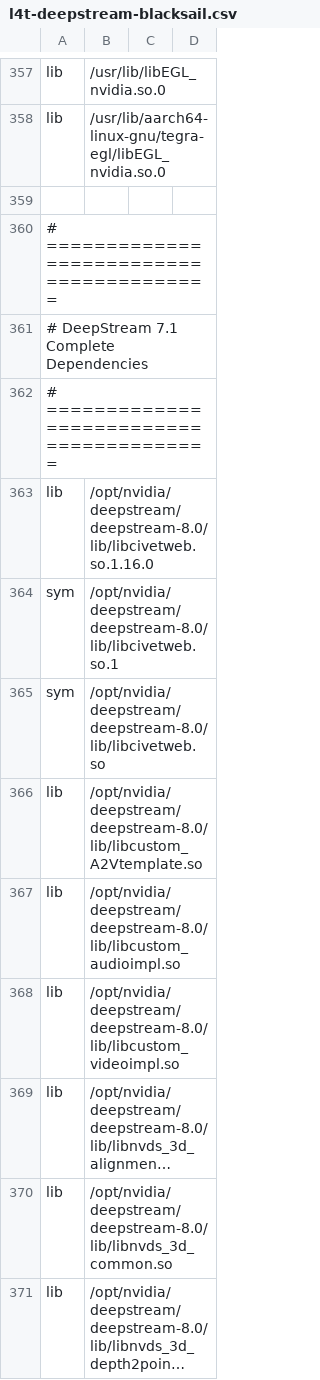
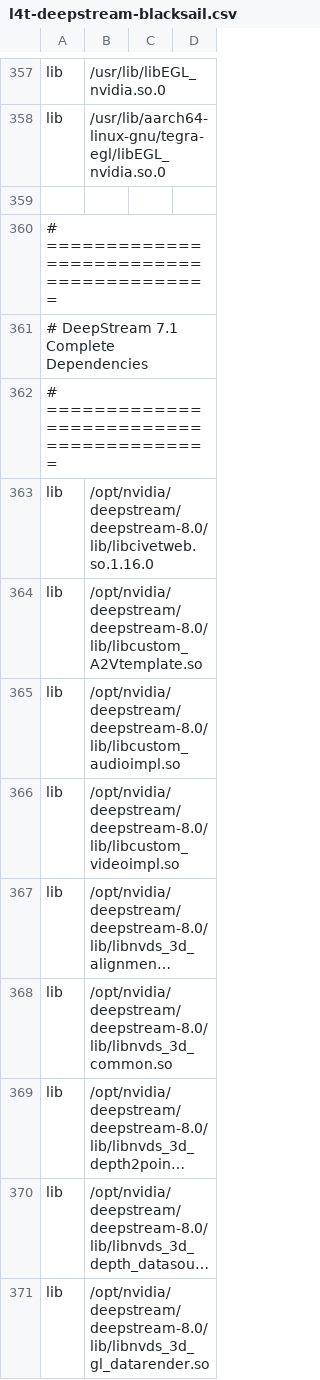
Before and after one commit to wendylabsinc/WendyOS-Builder, a CSV file: meta-tegra-extensions/recipes-support/nvidia-container-config/files/l4t-deepstream-blacksail.csv, drawn as a sheet; only a part is shown, gaps mark what is left out; the shorter side is filled out with more unchanged rows; long unchanged cells end in …; the diff names each change by its address in the sheet, - before the commit and + after, or states it on an @@ line.

Commit message:
deepstream: avoid symlinking into read-only dir

```diff
--- a/meta-tegra-extensions/recipes-support/nvidia-container-config/files/l4t-deepstream-blacksail.csv
+++ b/meta-tegra-extensions/recipes-support/nvidia-container-config/files/l4t-deepstream-blacksail.csv
-row 364: sym | /opt/nvidia/deepstream/deepstream-8.0/lib/libcivetweb.so.1
-row 365: sym | /opt/nvidia/deepstream/deepstream-8.0/lib/libcivetweb.so
```
Also changed, not shown: 1 other file.
